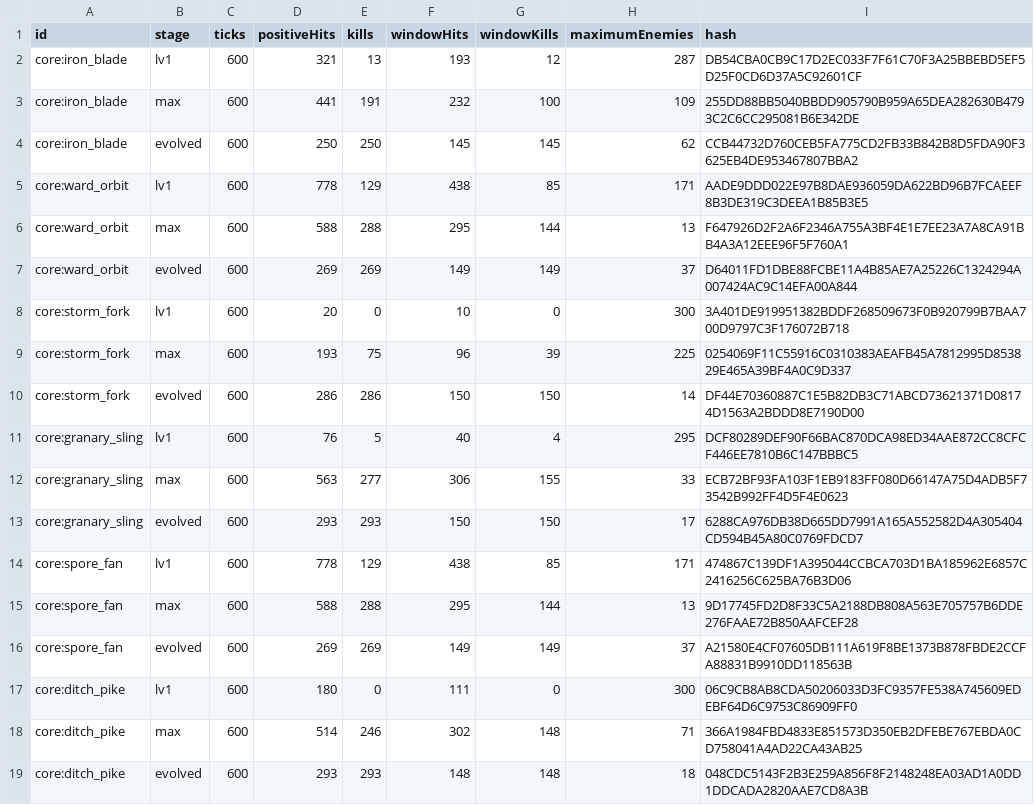
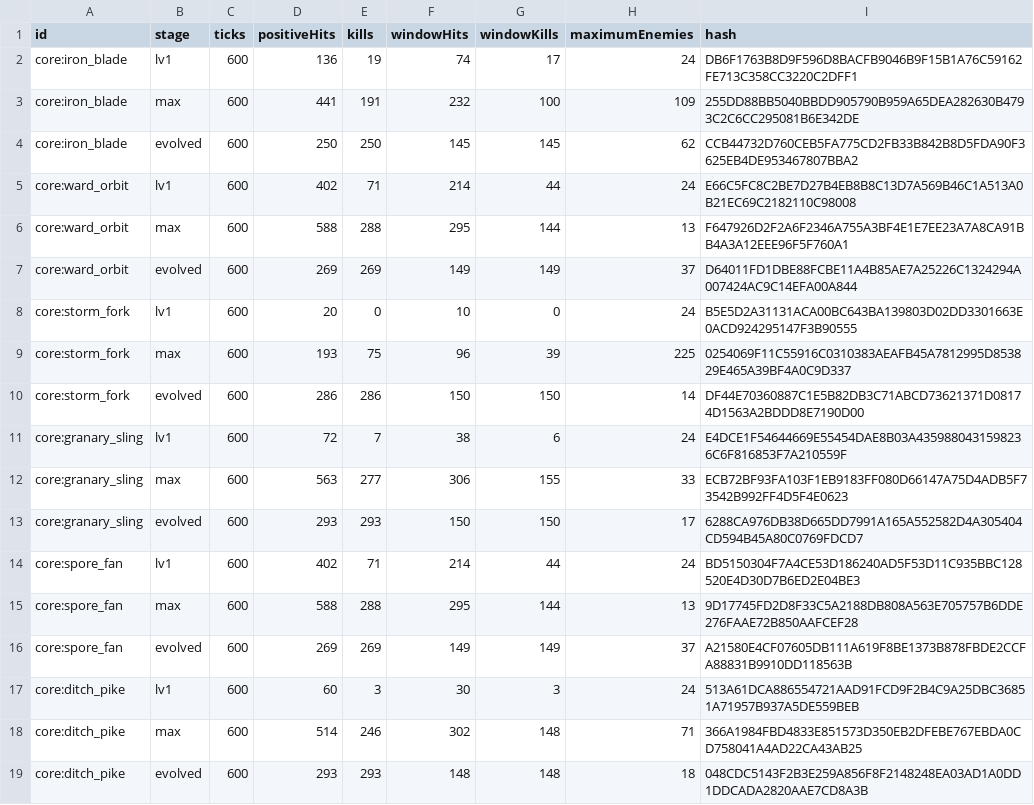
Before and after one commit to hyunlord/bs-mobile, a CSV file: benchmarks/m1-256-showcase/showcase-results.csv, drawn as a sheet; only a part is shown; the diff covers the shown part only.

Commit message:
test(review): expose individual low-level weapon reactions
Limit only the eight isolated Lv1 review arenas to 24 enemies so local hit reactions remain visible. Retain all sixteen maximum and evolved replay byte streams.

Constraint: Review-only scenario; production balance and Core source remain unchanged.
Tested: Actual net8 and netstandard DLL replay, event, and hash parity for C05 plus 24 cases; schema validation.
Not-tested: User video acceptance.
Related: #256

```diff
--- a/benchmarks/m1-256-showcase/showcase-results.csv
+++ b/benchmarks/m1-256-showcase/showcase-results.csv
@@ -1,18 +1,18 @@
 id,stage,ticks,positiveHits,kills,windowHits,windowKills,maximumEnemies,hash
-core:iron_blade,lv1,600,321,13,193,12,287,DB54CBA0CB9C17D2EC033F7F61C70F3A25BBEBD5EF5D25F0CD6D37A5C92601CF
+core:iron_blade,lv1,600,136,19,74,17,24,DB6F1763B8D9F596D8BACFB9046B9F15B1A76C59162FE713C358CC3220C2DFF1
 core:iron_blade,max,600,441,191,232,100,109,255DD88BB5040BBDD905790B959A65DEA282630B4793C2C6CC295081B6E342DE
 core:iron_blade,evolved,600,250,250,145,145,62,CCB44732D760CEB5FA775CD2FB33B842B8D5FDA90F3625EB4DE953467807BBA2
-core:ward_orbit,lv1,600,778,129,438,85,171,AADE9DDD022E97B8DAE936059DA622BD96B7FCAEEF8B3DE319C3DEEA1B85B3E5
+core:ward_orbit,lv1,600,402,71,214,44,24,E66C5FC8C2BE7D27B4EB8B8C13D7A569B46C1A513A0B21EC69C2182110C98008
 core:ward_orbit,max,600,588,288,295,144,13,F647926D2F2A6F2346A755A3BF4E1E7EE23A7A8CA91BB4A3A12EEE96F5F760A1
 core:ward_orbit,evolved,600,269,269,149,149,37,D64011FD1DBE88FCBE11A4B85AE7A25226C1324294A007424AC9C14EFA00A844
-core:storm_fork,lv1,600,20,0,10,0,300,3A401DE919951382BDDF268509673F0B920799B7BAA700D9797C3F176072B718
+core:storm_fork,lv1,600,20,0,10,0,24,B5E5D2A31131ACA00BC643BA139803D02DD3301663E0ACD924295147F3B90555
 core:storm_fork,max,600,193,75,96,39,225,0254069F11C55916C0310383AEAFB45A7812995D853829E465A39BF4A0C9D337
 core:storm_fork,evolved,600,286,286,150,150,14,DF44E70360887C1E5B82DB3C71ABCD73621371D08174D1563A2BDDD8E7190D00
-core:granary_sling,lv1,600,76,5,40,4,295,DCF80289DEF90F66BAC870DCA98ED34AAE872CC8CFCF446EE7810B6C147BBBC5
+core:granary_sling,lv1,600,72,7,38,6,24,E4DCE1F54644669E55454DAE8B03A4359880431598236C6F816853F7A210559F
 core:granary_sling,max,600,563,277,306,155,33,ECB72BF93FA103F1EB9183FF080D66147A75D4ADB5F73542B992FF4D5F4E0623
 core:granary_sling,evolved,600,293,293,150,150,17,6288CA976DB38D665DD7991A165A552582D4A305404CD594B45A80C0769FDCD7
-core:spore_fan,lv1,600,778,129,438,85,171,474867C139DF1A395044CCBCA703D1BA185962E6857C2416256C625BA76B3D06
+core:spore_fan,lv1,600,402,71,214,44,24,BD5150304F7A4CE53D186240AD5F53D11C935BBC128520E4D30D7B6ED2E04BE3
 core:spore_fan,max,600,588,288,295,144,13,9D17745FD2D8F33C5A2188DB808A563E705757B6DDE276FAAE72B850AAFCEF28
 core:spore_fan,evolved,600,269,269,149,149,37,A21580E4CF07605DB111A619F8BE1373B878FBDE2CCFA88831B9910DD118563B
-core:ditch_pike,lv1,600,180,0,111,0,300,06C9CB8AB8CDA50206033D3FC9357FE538A745609EDEBF64D6C9753C86909FF0
+core:ditch_pike,lv1,600,60,3,30,3,24,513A61DCA886554721AAD91FCD9F2B4C9A25DBC36851A71957B937A5DE559BEB
 core:ditch_pike,max,600,514,246,302,148,71,366A1984FBD4833E851573D350EB2DFEBE767EBDA0CD758041A4AD22CA43AB25
```
Also changed, not shown: 11 edited cells elsewhere in this file, benchmarks/m1-256-showcase/target-parity.csv, 3 other files.
